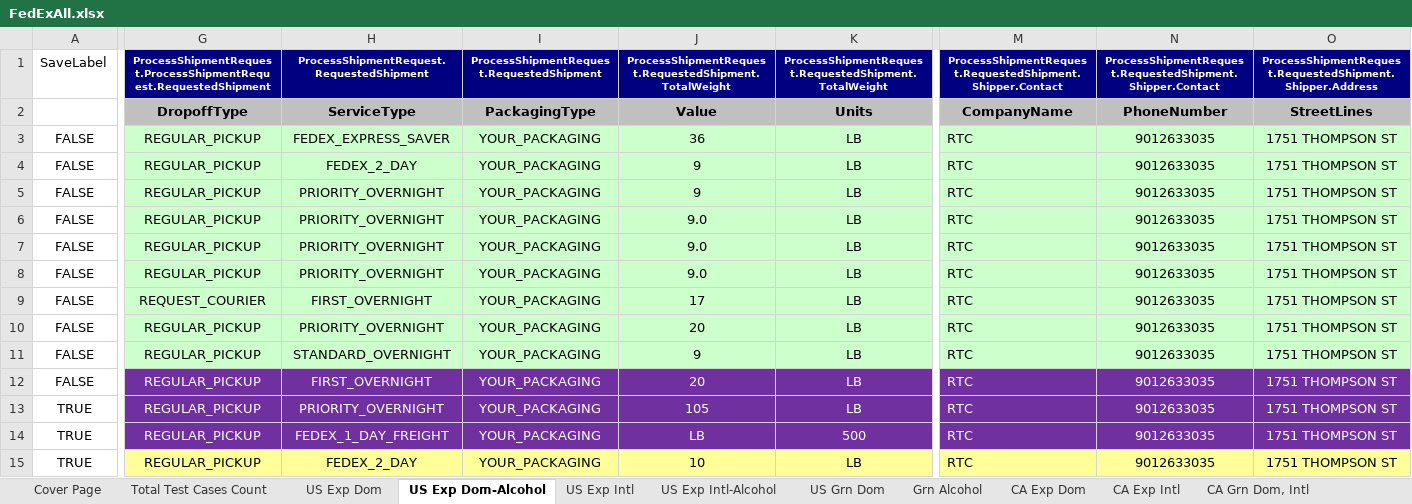
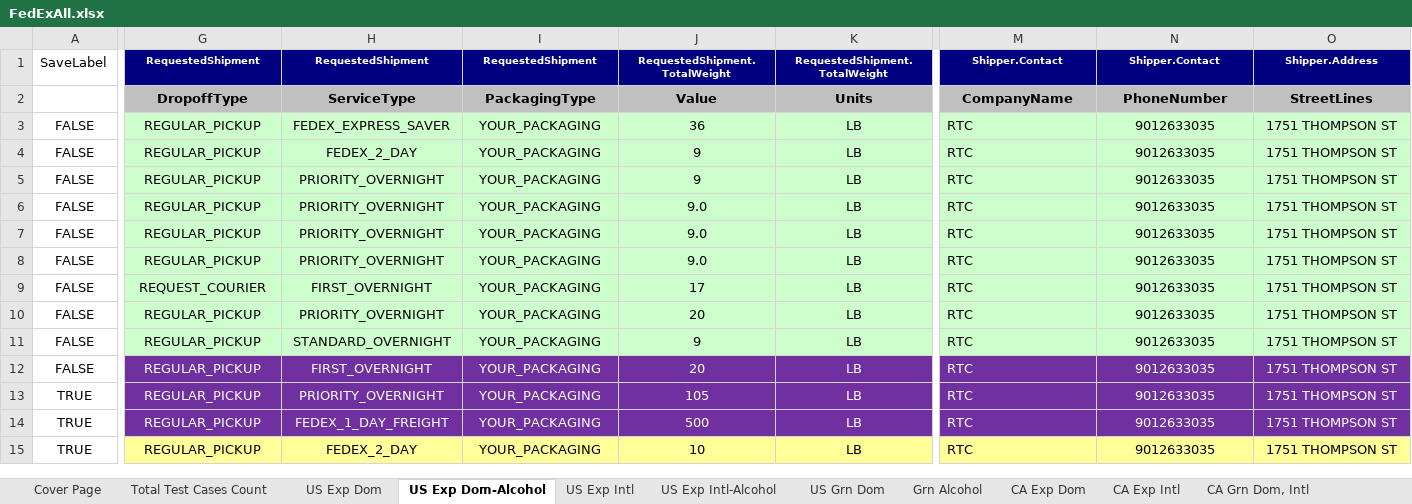
Before and after one commit to dregraham/ShipWorks, an Excel workbook: Code/ShipWorks.Tests.Integration.MSTest/DataSources/FedExAll.xlsx, sheet US Exp Dom-Alcohol, drawn as a sheet; only a part is shown, gaps mark what is left out; values as stored, in another font and other column widths than the file's, no borders; the diff covers the shown part only; the diff names each change by its address in the sheet, - before the commit and + after, or states it on an @@ line.

Commit message:
Get tests for US Express Domestic Alcohol tab running through completion
- Updated the SeedData script to insert a FedEx account that had permissions to
  ship alcohol

- Updated column names on US Exp Dom - Alcohol tab of spreadsheet to match the
  FedExUSExpressDomesticAlcoholMapping mapping file

- Documented the change to a test that was required in teh TestsWeWantToChange.txt
  file - swapping values of Unit and Value Weight (i.e. 500 and LB were in the
  wrong columns)

```diff
--- a/Code/ShipWorks.Tests.Integration.MSTest/DataSources/FedExAll.xlsx (sheet US Exp Dom-Alcohol)
+++ b/Code/ShipWorks.Tests.Integration.MSTest/DataSources/FedExAll.xlsx (sheet US Exp Dom-Alcohol)
-G1: ProcessShipmentRequest.ProcessShipmentRequest.RequestedShipment
+G1: RequestedShipment
-H1: ProcessShipmentRequest.RequestedShipment
+H1: RequestedShipment
-I1: ProcessShipmentRequest.RequestedShipment
+I1: RequestedShipment
-J1: ProcessShipmentRequest.RequestedShipment.TotalWeight
+J1: RequestedShipment.TotalWeight
-K1: ProcessShipmentRequest.RequestedShipment.TotalWeight
+K1: RequestedShipment.TotalWeight
-M1: ProcessShipmentRequest.RequestedShipment.Shipper.Contact
+M1: Shipper.Contact
-N1: ProcessShipmentRequest.RequestedShipment.Shipper.Contact
+N1: Shipper.Contact
-O1: ProcessShipmentRequest.RequestedShipment.Shipper.Address
+O1: Shipper.Address
-J14: LB
+J14: 500
-K14: 500
+K14: LB
```
Also changed, not shown: 47 edited cells elsewhere in this sheet, 5 other files.
